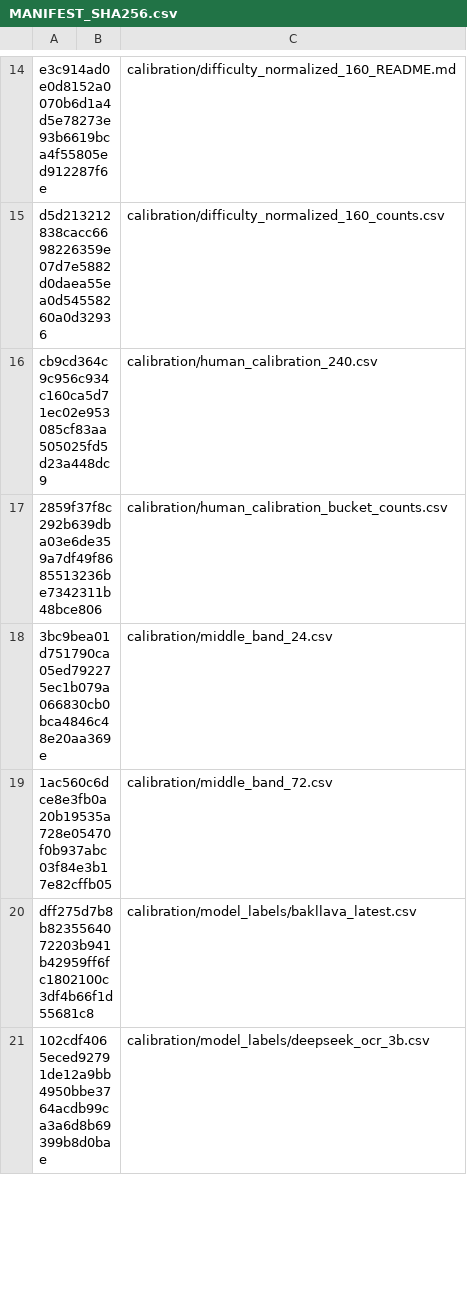
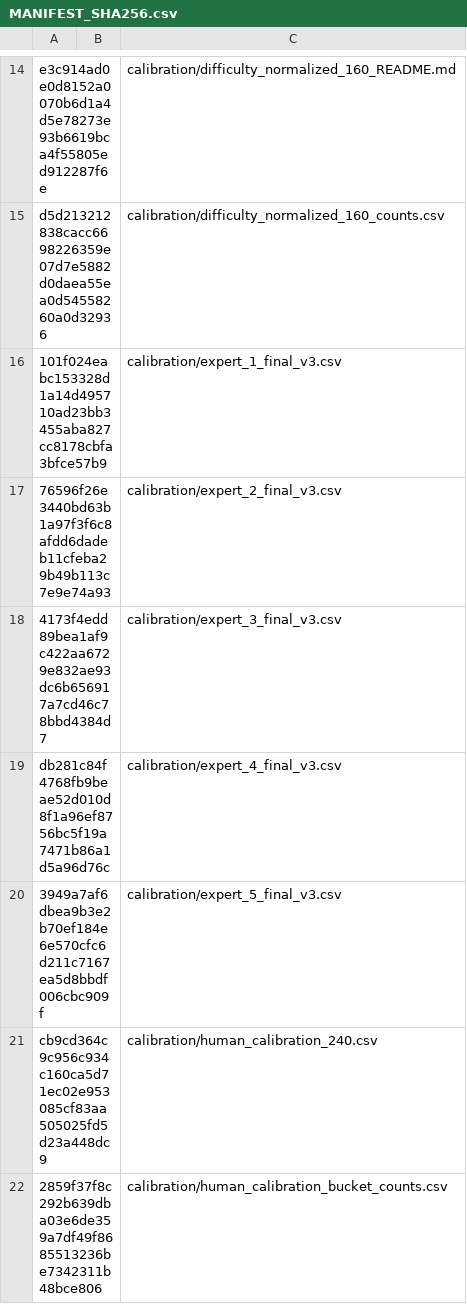
Before and after one commit to ictu-se/vinl2vis-vlm-judge-code, a CSV file: MANIFEST_SHA256.csv, drawn as a sheet; only a part is shown, gaps mark what is left out; the shorter side is filled out with more unchanged rows; the diff covers the shown part only; the diff names each change by its address in the sheet, - before the commit and + after, or states it on an @@ line.

Commit message:
Add domain expert calibration panel

```diff
--- a/MANIFEST_SHA256.csv
+++ b/MANIFEST_SHA256.csv
+row 16: 101f024eabc153328d1a14d495710ad23bb3455aba827cc8178cbfa3bfce57b9 |  | calibration/expert_1_final_v3.csv
+row 17: 76596f26e3440bd63b1a97f3f6c8afdd6dadeb11cfeba29b49b113c7e9e74a93 |  | calibration/expert_2_final_v3.csv
+row 18: 4173f4edd89bea1af9c422aa6729e832ae93dc6b656917a7cd46c78bbd4384d7 |  | calibration/expert_3_final_v3.csv
+row 19: db281c84f4768fb9beae52d010d8f1a96ef8756bc5f19a7471b86a1d5a96d76c |  | calibration/expert_4_final_v3.csv
+row 20: 3949a7af6dbea9b3e2b70ef184e6e570cfc6d211c7167ea5d8bbdf006cbc909f |  | calibration/expert_5_final_v3.csv
```
Also changed, not shown: 7 added rows and 1 edited cell elsewhere in this file, 13 other files.
